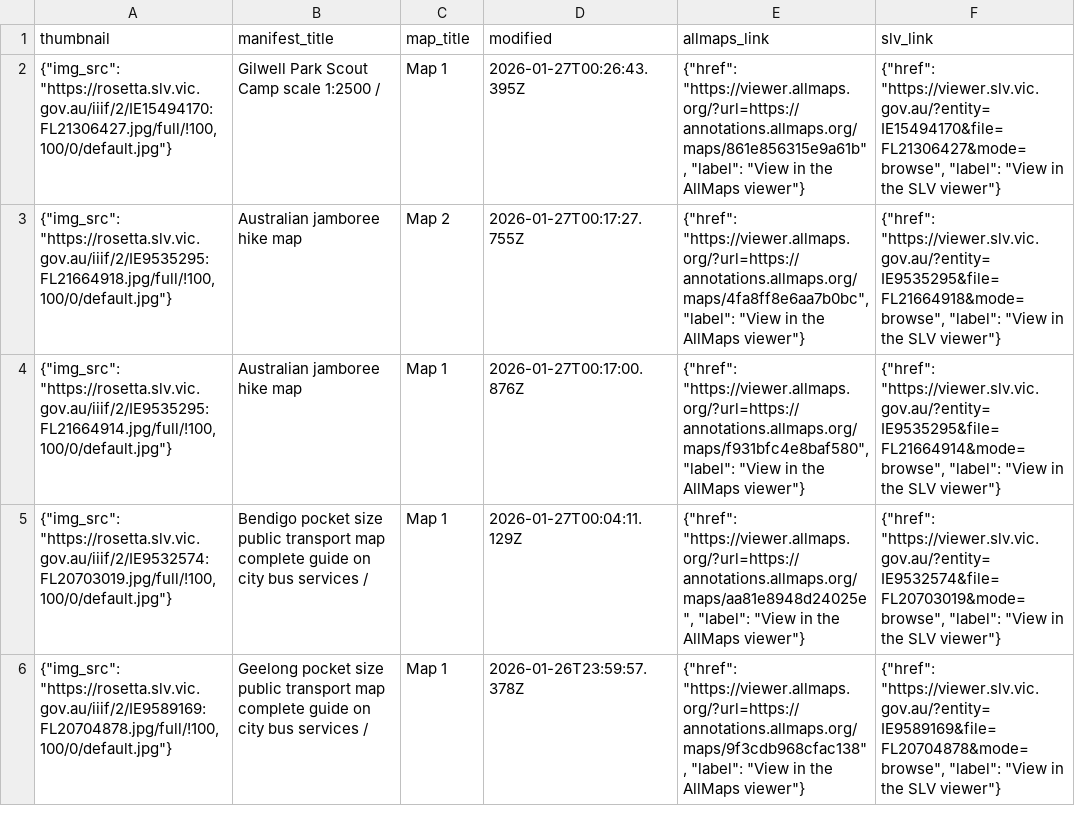
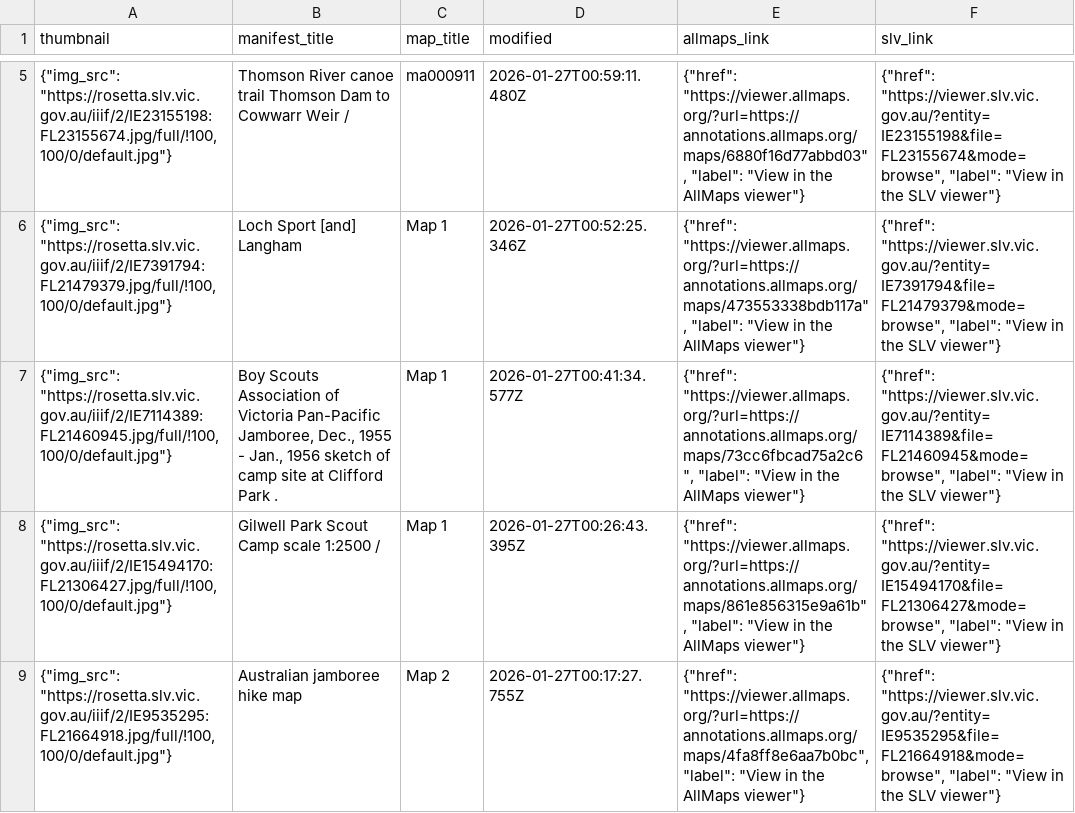
Before and after one commit to wragge/slv-allmaps, a CSV file: georeferenced_maps_datasette.csv, drawn as a sheet; only a part is shown, gaps mark what is left out; the shorter side is filled out with more unchanged rows; the diff covers the shown part only; the diff names each change by its address in the sheet, - before the commit and + after, or states it on an @@ line.

```diff
--- a/georeferenced_maps_datasette.csv
+++ b/georeferenced_maps_datasette.csv
+row 5: {"img_src": "https://rosetta.slv.vic.gov.au/iiif/2/IE23155198:FL23155674.jpg/full/!100,100/0/default.jpg"} | Thomson River canoe trail Thomson Dam to Cowwarr Weir / | ma000911 | 2026-01-27T00:59:11.480Z | {"href": "https://viewer.allmaps.org/?url=https://annotations.allmaps.org/maps/6880f16d77abbd03", "label": "View in the AllMaps viewer"} | {"href": "https://viewer.slv.vic.gov.au/?entity=IE23155198&file=FL23155674&mode=browse", "label": "View in the SLV viewer"}
+row 6: {"img_src": "https://rosetta.slv.vic.gov.au/iiif/2/IE7391794:FL21479379.jpg/full/!100,100/0/default.jpg"} | Loch Sport [and] Langham | Map 1 | 2026-01-27T00:52:25.346Z | {"href": "https://viewer.allmaps.org/?url=https://annotations.allmaps.org/maps/473553338bdb117a", "label": "View in the AllMaps viewer"} | {"href": "https://viewer.slv.vic.gov.au/?entity=IE7391794&file=FL21479379&mode=browse", "label": "View in the SLV viewer"}
+row 7: {"img_src": "https://rosetta.slv.vic.gov.au/iiif/2/IE7114389:FL21460945.jpg/full/!100,100/0/default.jpg"} | Boy Scouts Association of Victoria Pan-Pacific Jamboree, Dec., 1955 - Jan., 1956 sketch of camp site at Clifford Park . | Map 1 | 2026-01-27T00:41:34.577Z | {"href": "https://viewer.allmaps.org/?url=https://annotations.allmaps.org/maps/73cc6fbcad75a2c6", "label": "View in the AllMaps viewer"} | {"href": "https://viewer.slv.vic.gov.au/?entity=IE7114389&file=FL21460945&mode=browse", "label": "View in the SLV viewer"}
```
Also changed, not shown: 3 added rows and 3 moved rows elsewhere in this file, georeferenced_maps.csv, 14 other files.
